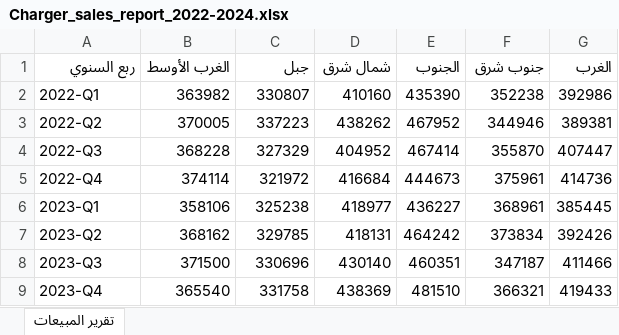
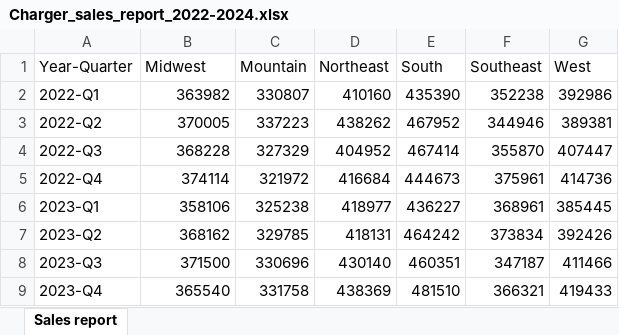
Before and after one commit to MicrosoftLearning/MS-4008-Microsoft-365-Copilot-Interactive-Experience-for-Executives.ar-sa, an Excel workbook: ResourceFiles/Charger_sales_report_2022-2024.xlsx, sheet Sales report, drawn as a sheet; values as stored, in another font and other column widths than the file's, no borders; removed rows and columns are numbered as before the commit, all else as after; the diff names each change by its address in the sheet, - before the commit and + after, or states it on an @@ line.

Commit message:
Copy Files From Source Repo (2025-01-31 17:04)

```diff
--- a/ResourceFiles/Charger_sales_report_2022-2024.xlsx (sheet Sales report)
+++ b/ResourceFiles/Charger_sales_report_2022-2024.xlsx (sheet Sales report)
-sheet tab: تقرير المبيعات
+sheet tab: Sales report
-row 1: ربع السنوي | الغرب الأوسط | جبل | شمال شرق | الجنوب | جنوب شرق | الغرب
+row 1: Year-Quarter | Midwest | Mountain | Northeast | South | Southeast | West
```
